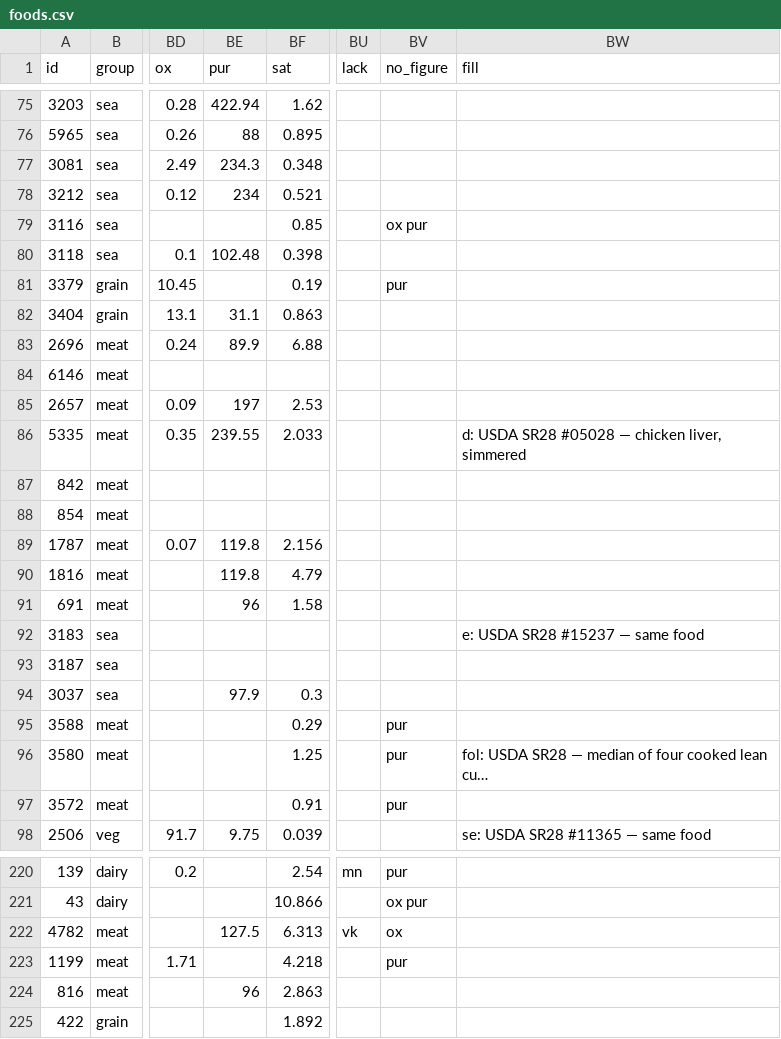
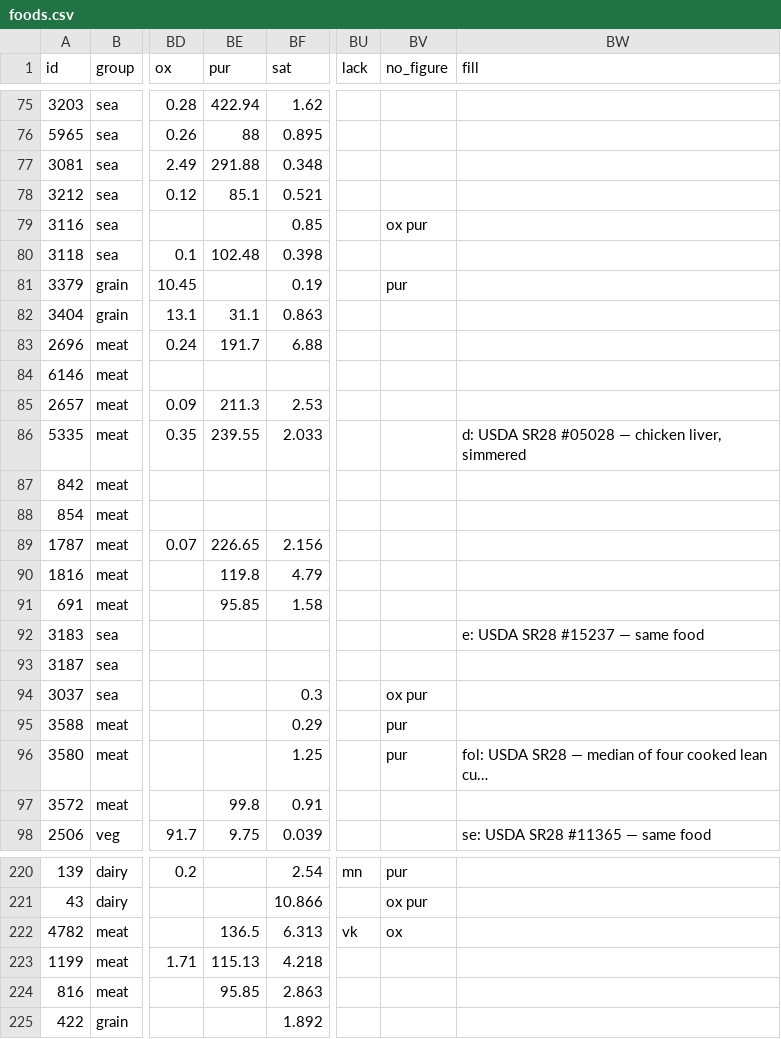
Before and after one commit to tobiedavid/v3ktor.org, a CSV file: data/foods.csv, drawn as a sheet; only a part is shown, gaps mark what is left out; long unchanged cells end in …; the diff covers the shown part only; the diff names each change by its address in the sheet, - before the commit and + after, or states it on an @@ line.

```diff
--- a/data/foods.csv
+++ b/data/foods.csv
-BE77 (pur): 234.3
+BE77 (pur): 291.88
-BE78 (pur): 234
+BE78 (pur): 85.1
-BE83 (pur): 89.9
+BE83 (pur): 191.7
-BE85 (pur): 197
+BE85 (pur): 211.3
-BE89 (pur): 119.8
+BE89 (pur): 226.65
-BE91 (pur): 96
+BE91 (pur): 95.85
-BE94 (pur): 97.9
+BE94 (pur): (empty)
-BV94 (no_figure): (empty)
+BV94 (no_figure): ox pur
-BE97 (pur): (empty)
+BE97 (pur): 99.8
-BV97 (no_figure): pur
+BV97 (no_figure): (empty)
-BE222 (pur): 127.5
+BE222 (pur): 136.5
-BE223 (pur): (empty)
+BE223 (pur): 115.13
-BV223 (no_figure): pur
+BV223 (no_figure): (empty)
-BE224 (pur): 96
+BE224 (pur): 95.85
```
Also changed, not shown: 47 edited cells elsewhere in this file, 7 other files.
